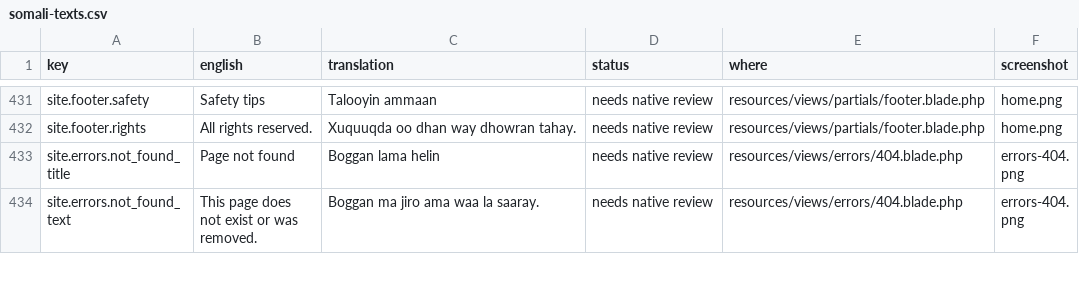
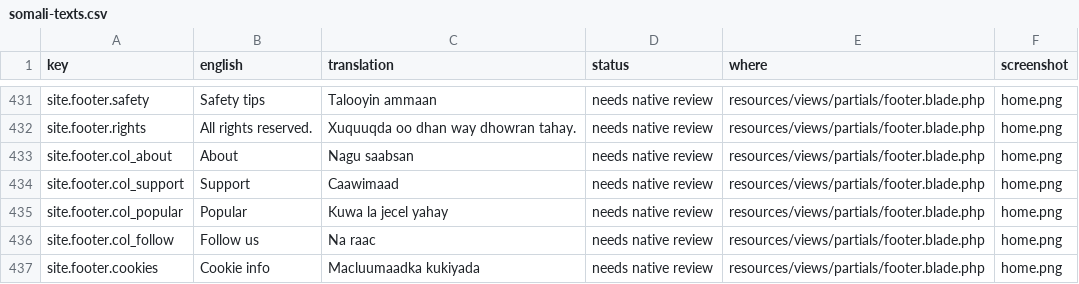
Before and after one commit to kulmiss/iibsom, a CSV file: docs/somali-review/somali-texts.csv, drawn as a sheet; only a part is shown, gaps mark what is left out; the shorter side is filled out with more unchanged rows; the diff covers the shown part only.

```diff
--- a/docs/somali-review/somali-texts.csv
+++ b/docs/somali-review/somali-texts.csv
@@ -432 +432,6 @@ site.footer.safety,"Safety tips","Talooyin ammaan","needs native review",resourc
 site.footer.rights,"All rights reserved.","Xuquuqda oo dhan way dhowran tahay.","needs native review",resources/views/partials/footer.blade.php,home.png
+site.footer.col_about,About,"Nagu saabsan","needs native review",resources/views/partials/footer.blade.php,home.png
+site.footer.col_support,Support,Caawimaad,"needs native review",resources/views/partials/footer.blade.php,home.png
+site.footer.col_popular,Popular,"Kuwa la jecel yahay","needs native review",resources/views/partials/footer.blade.php,home.png
+site.footer.col_follow,"Follow us","Na raac","needs native review",resources/views/partials/footer.blade.php,home.png
+site.footer.cookies,"Cookie info","Macluumaadka kukiyada","needs native review",resources/views/partials/footer.blade.php,home.png
```
Also changed, not shown: 9 added rows elsewhere in this file, 36 other files.
